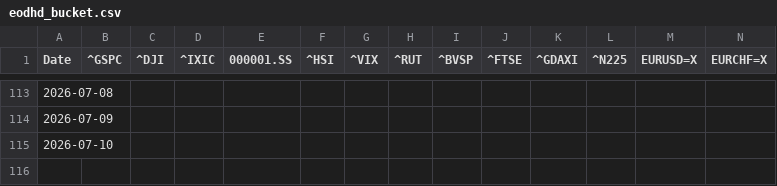
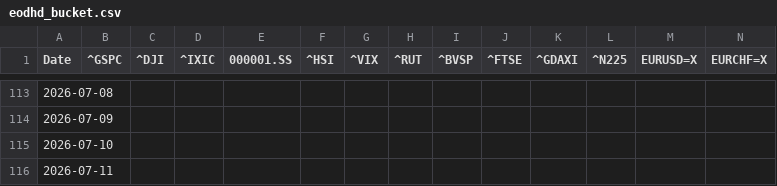
Before and after one commit to Mike7205/General_F2, a CSV file: data/eodhd_bucket.csv, drawn as a sheet; only a part is shown, gaps mark what is left out; rows hold the shown columns only; the diff names each change by its address in the sheet, - before the commit and + after, or states it on an @@ line.

```diff
--- a/data/eodhd_bucket.csv
+++ b/data/eodhd_bucket.csv
+row 116: 2026-07-11
```
Also changed, not shown: data/alpha_vantage_bucket.csv, data/coingecko_bucket.csv, 4 other files.
